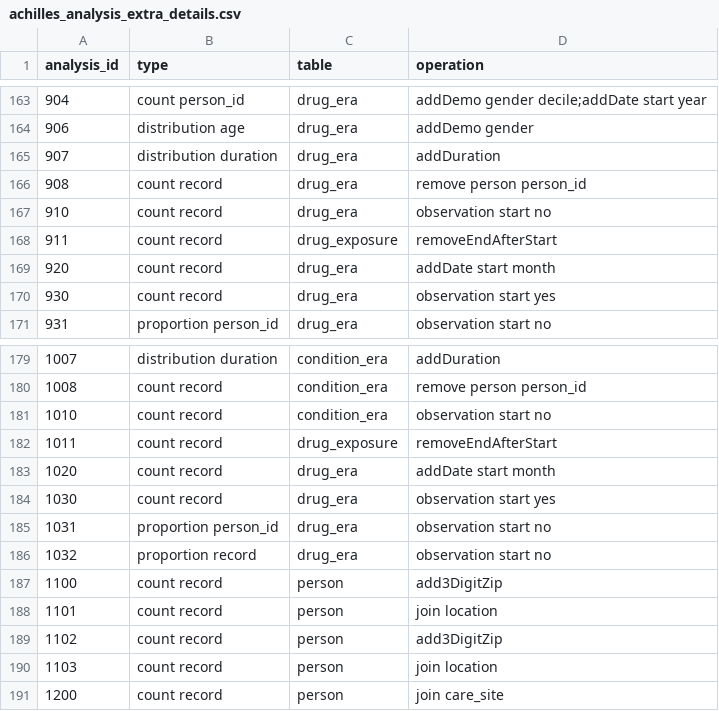
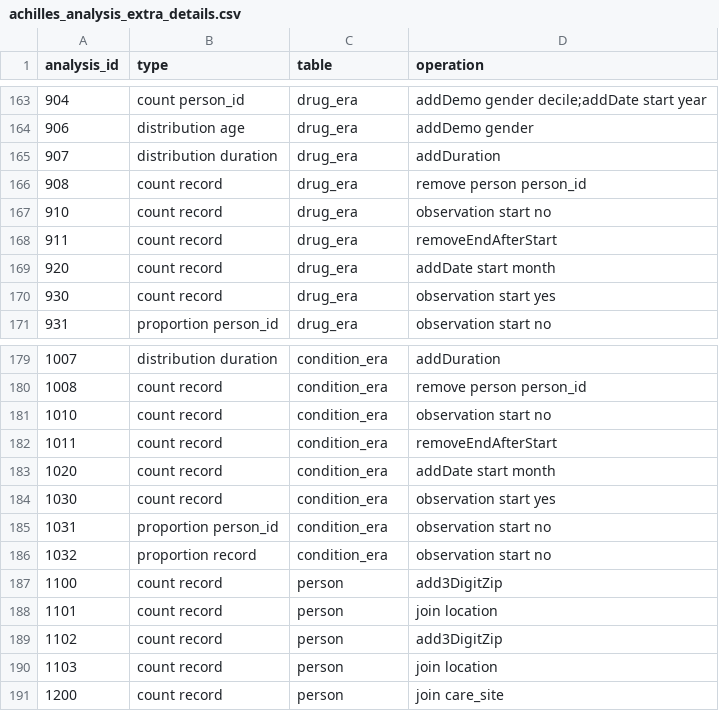
Before and after one commit to OHDSI/OmopConstructor, a CSV file: data-raw/achilles_analysis_extra_details.csv, drawn as a sheet; only a part is shown, gaps mark what is left out.

```diff
--- a/data-raw/achilles_analysis_extra_details.csv
+++ b/data-raw/achilles_analysis_extra_details.csv
@@ -167,3 +167,3 @@ analysis_id,type,table,operation
 910,count record,drug_era,observation start no
-911,count record,drug_exposure,removeEndAfterStart
+911,count record,drug_era,removeEndAfterStart
 920,count record,drug_era,addDate start month
@@ -181,7 +181,7 @@ analysis_id,type,table,operation
 1010,count record,condition_era,observation start no
-1011,count record,drug_exposure,removeEndAfterStart
-1020,count record,drug_era,addDate start month
-1030,count record,drug_era,observation start yes
-1031,proportion person_id,drug_era,observation start no
-1032,proportion record,drug_era,observation start no
+1011,count record,condition_era,removeEndAfterStart
+1020,count record,condition_era,addDate start month
+1030,count record,condition_era,observation start yes
+1031,proportion person_id,condition_era,observation start no
+1032,proportion record,condition_era,observation start no
 1100,count record,person,add3DigitZip
```
Also changed, not shown: 2 other files.
